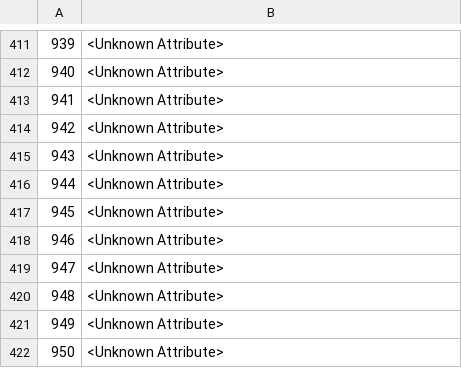
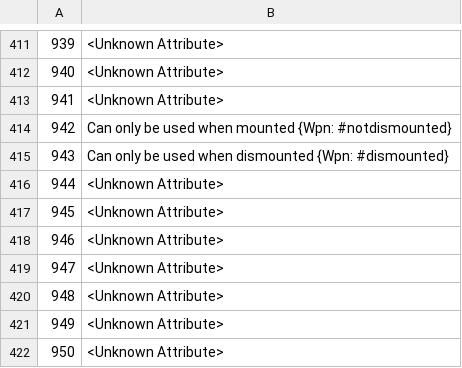
Before and after one commit to larzm42/dom6utils, a CSV file: attribute_keys.csv, drawn as a sheet; only a part is shown, gaps mark what is left out.

```diff
--- a/attribute_keys.csv
+++ b/attribute_keys.csv
@@ -413,4 +413,4 @@
 941	<Unknown Attribute>
-942	<Unknown Attribute>
-943	<Unknown Attribute>
+942	Can only be used when mounted {Wpn: #notdismounted}
+943	Can only be used when dismounted {Wpn: #dismounted}
 944	<Unknown Attribute>
```
Also changed, not shown: 2 other files.
